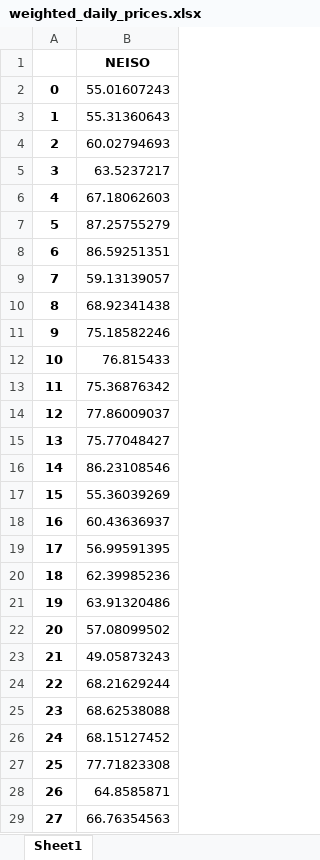
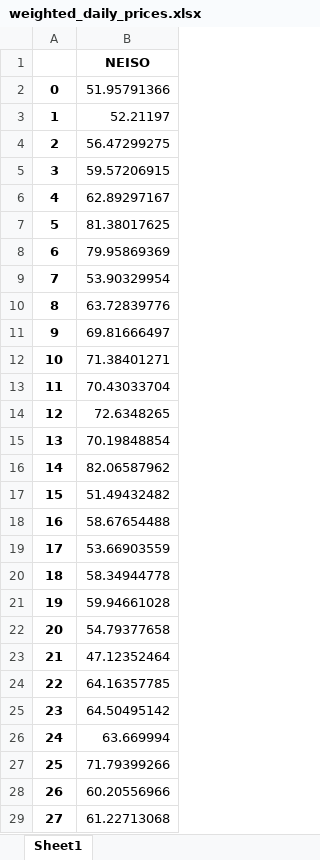
Before and after one commit to keremakdemir/ISONE_UCED, an Excel workbook: UCED/Validation_and_Price_Calculation/weighted_daily_prices.xlsx, sheet Sheet1, drawn as a sheet; only a part is shown; values as stored, in another font and other column widths than the file's, no borders; the diff covers the shown part only; the diff names each change by its address in the sheet, - before the commit and + after, or states it on an @@ line.

```diff
--- a/UCED/Validation_and_Price_Calculation/weighted_daily_prices.xlsx (sheet Sheet1)
+++ b/UCED/Validation_and_Price_Calculation/weighted_daily_prices.xlsx (sheet Sheet1)
-B2: 55.01607243
+B2: 51.95791366
-B3: 55.31360643
+B3: 52.21197
-B4: 60.02794693
+B4: 56.47299275
-B5: 63.5237217
+B5: 59.57206915
-B6: 67.18062603
+B6: 62.89297167
-B7: 87.25755279
+B7: 81.38017625
-B8: 86.59251351
+B8: 79.95869369
-B9: 59.13139057
+B9: 53.90329954
-B10: 68.92341438
+B10: 63.72839776
-B11: 75.18582246
+B11: 69.81666497
-B12: 76.815433
+B12: 71.38401271
-B13: 75.36876342
+B13: 70.43033704
-B14: 77.86009037
+B14: 72.6348265
-B15: 75.77048427
+B15: 70.19848854
-B16: 86.23108546
+B16: 82.06587962
-B17: 55.36039269
+B17: 51.49432482
-B18: 60.43636937
+B18: 58.67654488
-B19: 56.99591395
+B19: 53.66903559
-B20: 62.39985236
+B20: 58.34944778
-B21: 63.91320486
+B21: 59.94661028
-B22: 57.08099502
+B22: 54.79377658
-B23: 49.05873243
+B23: 47.12352464
-B24: 68.21629244
+B24: 64.16357785
-B25: 68.62538088
+B25: 64.50495142
-B26: 68.15127452
+B26: 63.669994
-B27: 77.71823308
+B27: 71.79399266
-B28: 64.8585871
+B28: 60.20556966
-B29: 66.76354563
+B29: 61.22713068
```
Also changed, not shown: 1067 edited cells elsewhere in this sheet, UCED/Validation_and_Price_Calculation/validation_prices.xlsx, UCED/Validation_and_Price_Calculation/weighted_hourly_prices.xlsx, 6 other files.
